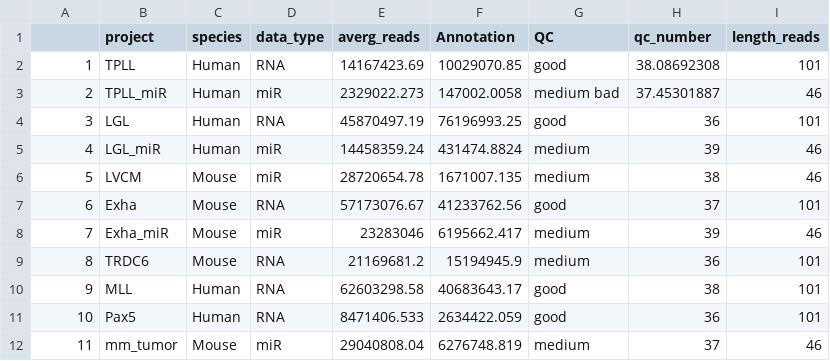
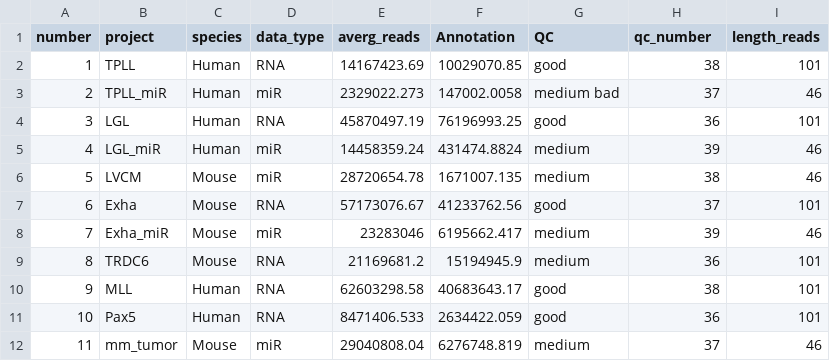
Before and after one commit to lgleon/genomic_data, a CSV file: data/ImmuGenomic.csv, drawn as a sheet.

```diff
--- a/data/ImmuGenomic.csv
+++ b/data/ImmuGenomic.csv
@@ -1,4 +1,4 @@
-,project,species,data_type,averg_reads,Annotation,QC,qc_number,length_reads
-1,TPLL,Human,RNA,14167423.69,10029070.85,good ,38.08692308,101
-2,TPLL_miR,Human,miR,2329022.273,147002.0058,medium  bad,37.45301887,46
+number,project,species,data_type,averg_reads,Annotation,QC,qc_number,length_reads
+1,TPLL,Human,RNA,14167423.69,10029070.85,good ,38,101
+2,TPLL_miR,Human,miR,2329022.273,147002.0058,medium  bad,37,46
 3,LGL,Human,RNA,45870497.19,76196993.25,good ,36,101
```
Also changed, not shown: data/GenomicData.csv, 2 other files.
